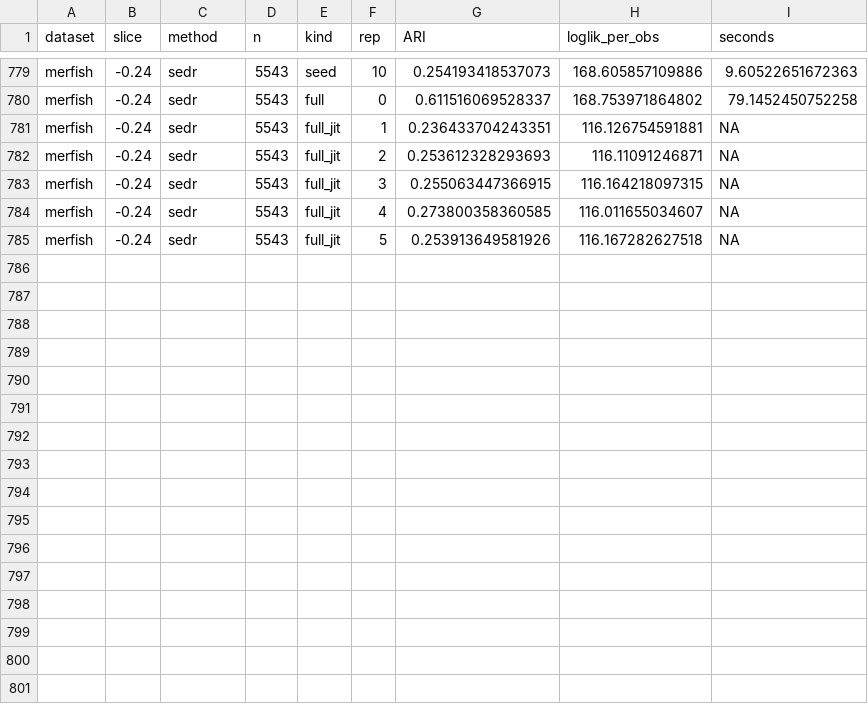
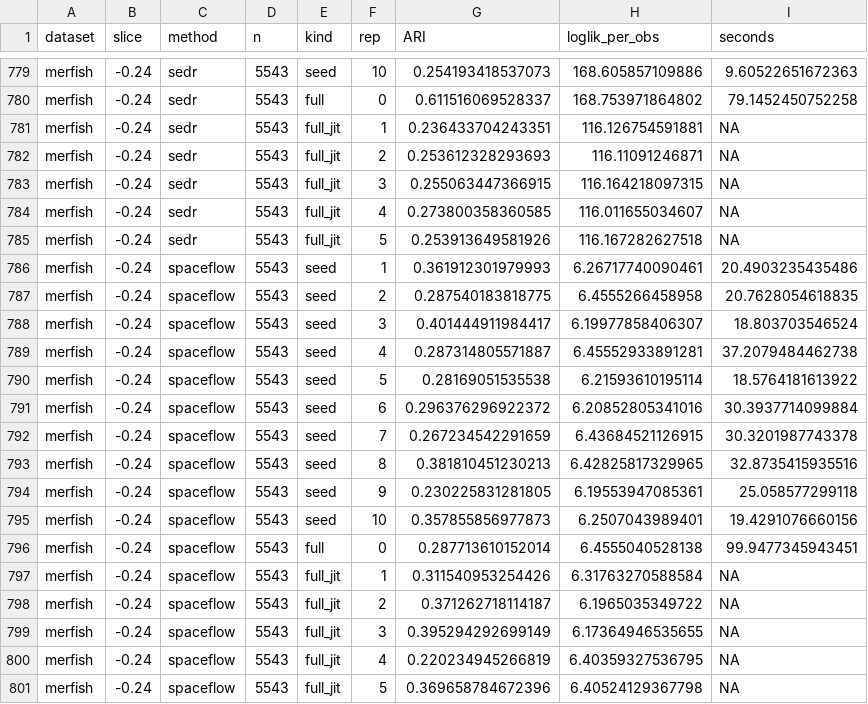
Before and after one commit to bkpaulvt-dev/Spatial, a CSV file: results/mclust_seed_g3.csv, drawn as a sheet; only a part is shown, gaps mark what is left out; the diff names each change by its address in the sheet, - before the commit and + after, or states it on an @@ line.

```diff
--- a/results/mclust_seed_g3.csv
+++ b/results/mclust_seed_g3.csv
+row 786: merfish | -0.24 | spaceflow | 5543 | seed | 1 | 0.361912301979993 | 6.26717740090461 | 20.4903235435486
+row 787: merfish | -0.24 | spaceflow | 5543 | seed | 2 | 0.287540183818775 | 6.4555266458958 | 20.7628054618835
+row 788: merfish | -0.24 | spaceflow | 5543 | seed | 3 | 0.401444911984417 | 6.19977858406307 | 18.803703546524
+row 789: merfish | -0.24 | spaceflow | 5543 | seed | 4 | 0.287314805571887 | 6.45552933891281 | 37.2079484462738
+row 790: merfish | -0.24 | spaceflow | 5543 | seed | 5 | 0.28169051535538 | 6.21593610195114 | 18.5764181613922
+row 791: merfish | -0.24 | spaceflow | 5543 | seed | 6 | 0.296376296922372 | 6.20852805341016 | 30.3937714099884
+row 792: merfish | -0.24 | spaceflow | 5543 | seed | 7 | 0.267234542291659 | 6.43684521126915 | 30.3201987743378
+row 793: merfish | -0.24 | spaceflow | 5543 | seed | 8 | 0.381810451230213 | 6.42825817329965 | 32.8735415935516
+row 794: merfish | -0.24 | spaceflow | 5543 | seed | 9 | 0.230225831281805 | 6.19553947085361 | 25.058577299118
+row 795: merfish | -0.24 | spaceflow | 5543 | seed | 10 | 0.357855856977873 | 6.2507043989401 | 19.4291076660156
+row 796: merfish | -0.24 | spaceflow | 5543 | full | 0 | 0.287713610152014 | 6.4555040528138 | 99.9477345943451
+row 797: merfish | -0.24 | spaceflow | 5543 | full_jit | 1 | 0.311540953254426 | 6.31763270588584 | NA
+row 798: merfish | -0.24 | spaceflow | 5543 | full_jit | 2 | 0.371262718114187 | 6.1965035349722 | NA
+row 799: merfish | -0.24 | spaceflow | 5543 | full_jit | 3 | 0.395294292699149 | 6.17364946535655 | NA
+row 800: merfish | -0.24 | spaceflow | 5543 | full_jit | 4 | 0.220234945266819 | 6.40359327536795 | NA
+row 801: merfish | -0.24 | spaceflow | 5543 | full_jit | 5 | 0.369658784672396 | 6.40524129367798 | NA
```
